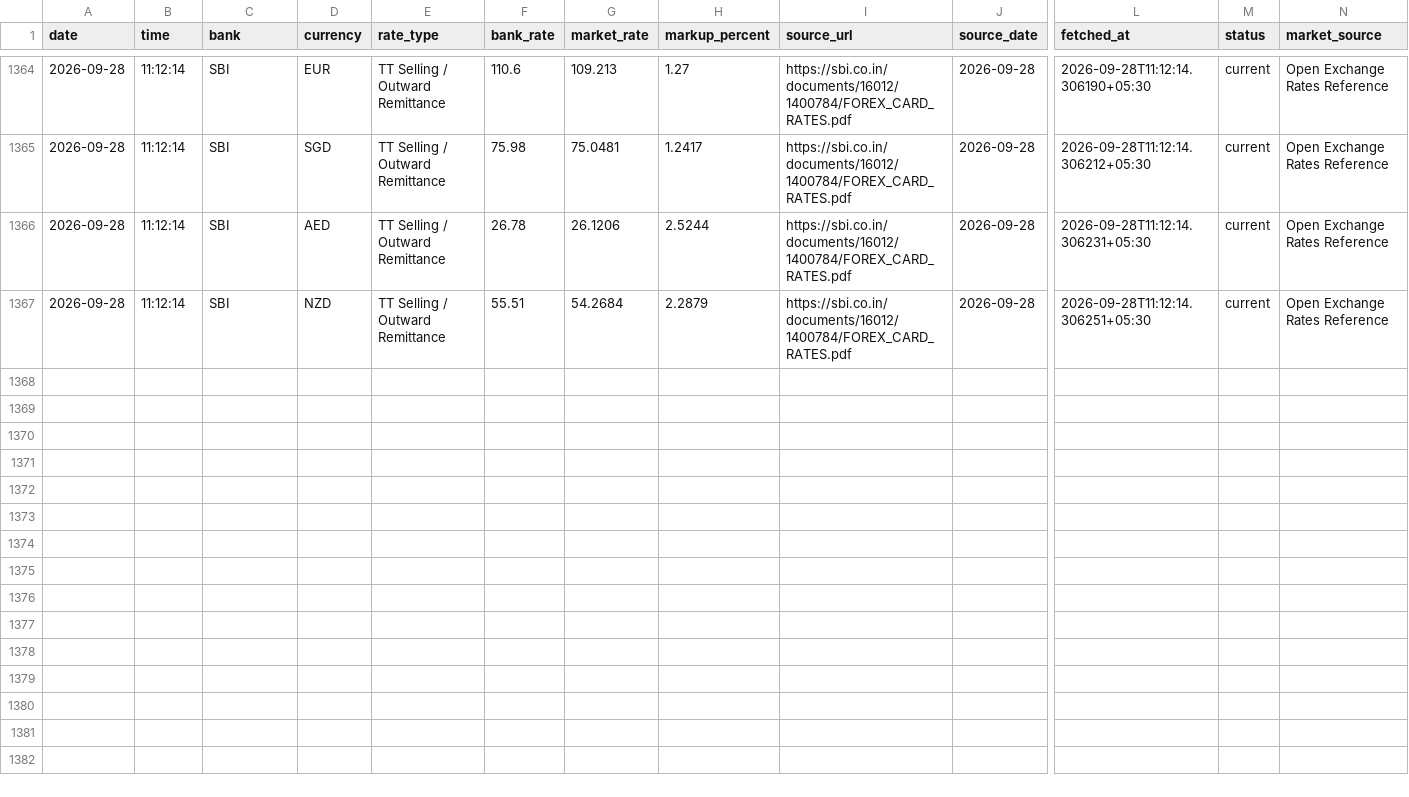
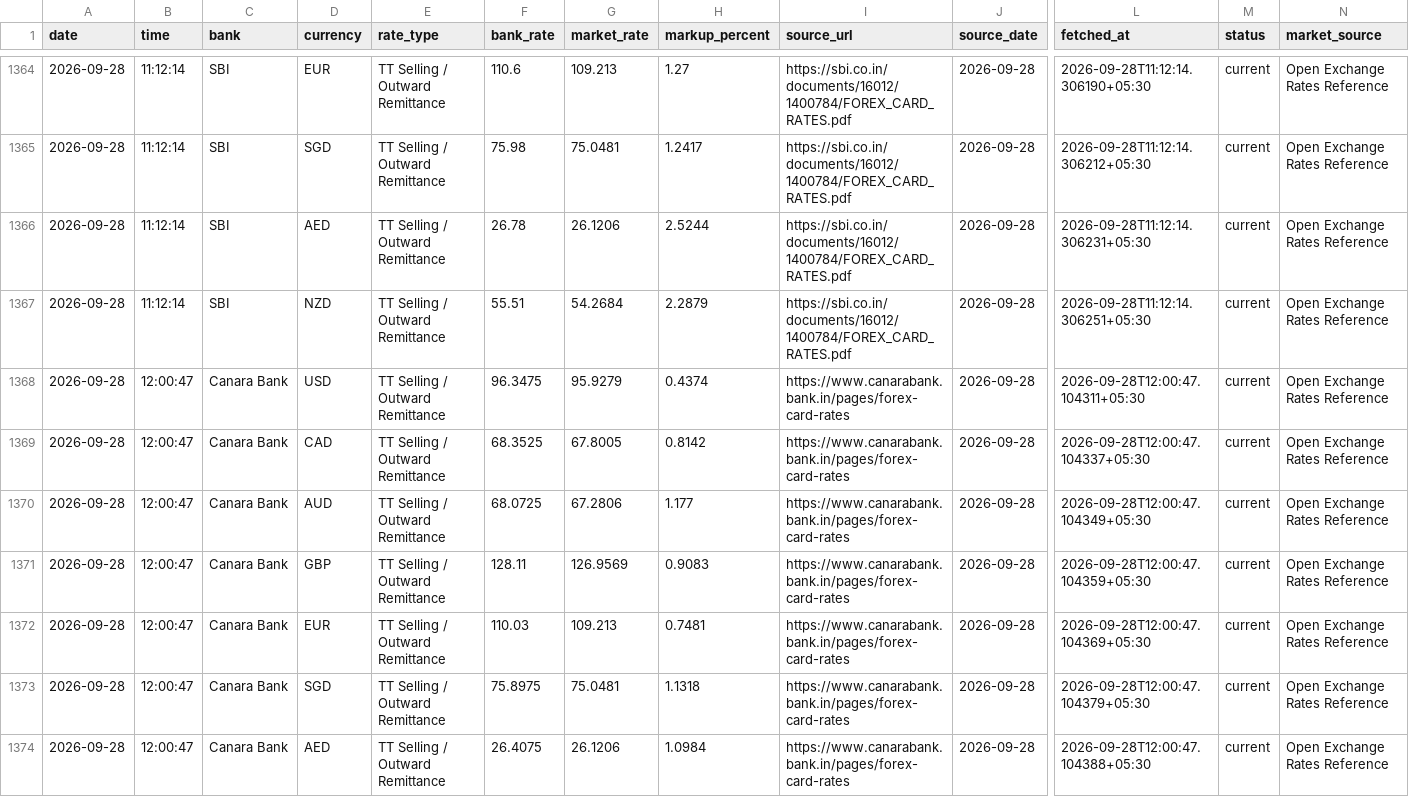
Before and after one commit to rithikbuilds/Project_FLY, a CSV file: data/history.csv, drawn as a sheet; only a part is shown, gaps mark what is left out; rows hold the shown columns only; the diff names each change by its address in the sheet, - before the commit and + after, or states it on an @@ line.

```diff
--- a/data/history.csv
+++ b/data/history.csv
+row 1368: 2026-09-28 | 12:00:47 | Canara Bank | USD | TT Selling / Outward Remittance | 96.3475 | 95.9279 | 0.4374 | https://www.canarabank.bank.in/pages/forex-card-rates | 2026-09-28 | 2026-09-28T12:00:47.104311+05:30 | current | Open Exchange Rates Reference
+row 1369: 2026-09-28 | 12:00:47 | Canara Bank | CAD | TT Selling / Outward Remittance | 68.3525 | 67.8005 | 0.8142 | https://www.canarabank.bank.in/pages/forex-card-rates | 2026-09-28 | 2026-09-28T12:00:47.104337+05:30 | current | Open Exchange Rates Reference
+row 1370: 2026-09-28 | 12:00:47 | Canara Bank | AUD | TT Selling / Outward Remittance | 68.0725 | 67.2806 | 1.177 | https://www.canarabank.bank.in/pages/forex-card-rates | 2026-09-28 | 2026-09-28T12:00:47.104349+05:30 | current | Open Exchange Rates Reference
+row 1371: 2026-09-28 | 12:00:47 | Canara Bank | GBP | TT Selling / Outward Remittance | 128.11 | 126.9569 | 0.9083 | https://www.canarabank.bank.in/pages/forex-card-rates | 2026-09-28 | 2026-09-28T12:00:47.104359+05:30 | current | Open Exchange Rates Reference
+row 1372: 2026-09-28 | 12:00:47 | Canara Bank | EUR | TT Selling / Outward Remittance | 110.03 | 109.213 | 0.7481 | https://www.canarabank.bank.in/pages/forex-card-rates | 2026-09-28 | 2026-09-28T12:00:47.104369+05:30 | current | Open Exchange Rates Reference
+row 1373: 2026-09-28 | 12:00:47 | Canara Bank | SGD | TT Selling / Outward Remittance | 75.8975 | 75.0481 | 1.1318 | https://www.canarabank.bank.in/pages/forex-card-rates | 2026-09-28 | 2026-09-28T12:00:47.104379+05:30 | current | Open Exchange Rates Reference
+row 1374: 2026-09-28 | 12:00:47 | Canara Bank | AED | TT Selling / Outward Remittance | 26.4075 | 26.1206 | 1.0984 | https://www.canarabank.bank.in/pages/forex-card-rates | 2026-09-28 | 2026-09-28T12:00:47.104388+05:30 | current | Open Exchange Rates Reference
```
Also changed, not shown: 1 other file.
